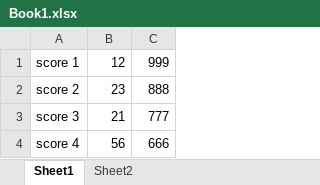
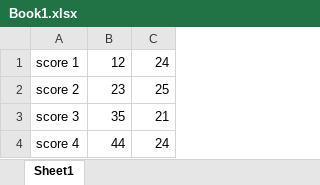
Before and after one commit to romage/importer, an Excel workbook: TNS.Tests/bin/Debug/Book1.xlsx, sheet Sheet1, drawn as a sheet; values as stored, in another font and other column widths than the file's, no borders; the diff names each change by its address in the sheet, - before the commit and + after, or states it on an @@ line.

```diff
--- a/TNS.Tests/bin/Debug/Book1.xlsx (sheet Sheet1)
+++ b/TNS.Tests/bin/Debug/Book1.xlsx (sheet Sheet1)
-sheet tab: Sheet2
-C1: 999
+C1: 24
-C2: 888
+C2: 25
-B3: 21
+B3: 35
-C3: 777
+C3: 21
-B4: 56
+B4: 44
-C4: 666
+C4: 24
```
Also changed, not shown: 41 other files.
